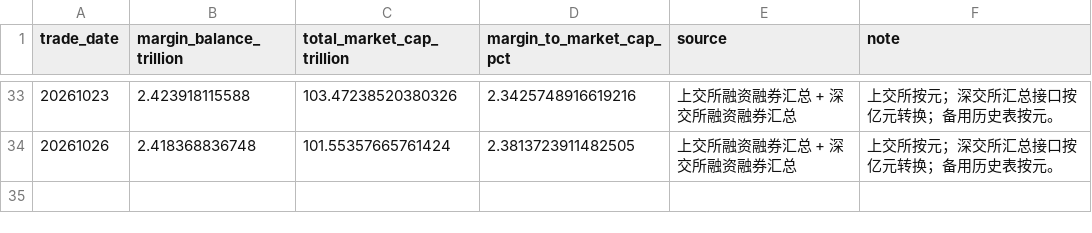
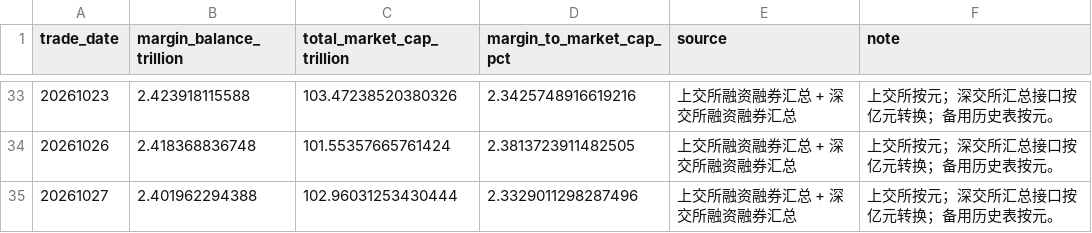
Before and after one commit to littlepeachh/macroscope-dashboard-v6, a CSV file: data/leverage.csv, drawn as a sheet; only a part is shown, gaps mark what is left out; the diff names each change by its address in the sheet, - before the commit and + after, or states it on an @@ line.

```diff
--- a/data/leverage.csv
+++ b/data/leverage.csv
+row 35: 20261027 | 2.401962294388 | 102.96031253430444 | 2.3329011298287496 | 上交所融资融券汇总 + 深交所融资融券汇总 | 上交所按元；深交所汇总接口按亿元转换；备用历史表按元。
```
Also changed, not shown: data/breadth.csv, data/crowding.csv, 6 other files.
